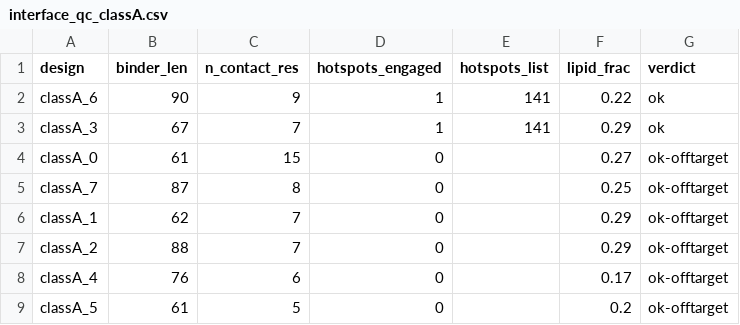
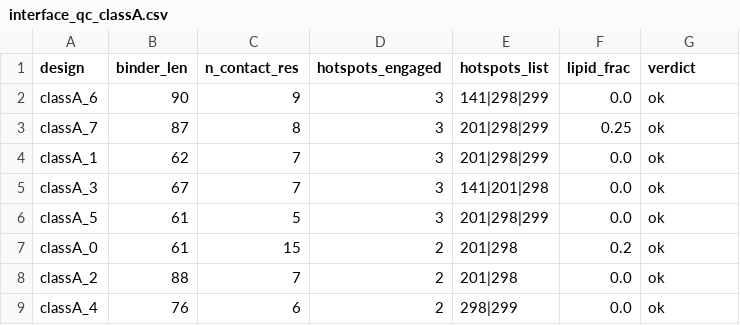
Before and after one commit to actimo-labs/glp1r-comp3, a CSV file: pilot/rfdiff_crop/interface_qc_classA.csv, drawn as a sheet.

```diff
--- a/pilot/rfdiff_crop/interface_qc_classA.csv
+++ b/pilot/rfdiff_crop/interface_qc_classA.csv
@@ -1,9 +1,9 @@
 design,binder_len,n_contact_res,hotspots_engaged,hotspots_list,lipid_frac,verdict
-classA_6,90,9,1,141,0.22,ok
-classA_3,67,7,1,141,0.29,ok
-classA_0,61,15,0,,0.27,ok-offtarget
-classA_7,87,8,0,,0.25,ok-offtarget
-classA_1,62,7,0,,0.29,ok-offtarget
-classA_2,88,7,0,,0.29,ok-offtarget
-classA_4,76,6,0,,0.17,ok-offtarget
-classA_5,61,5,0,,0.2,ok-offtarget
+classA_6,90,9,3,141|298|299,0.0,ok
+classA_7,87,8,3,201|298|299,0.25,ok
+classA_1,62,7,3,201|298|299,0.0,ok
+classA_3,67,7,3,141|201|298,0.0,ok
+classA_5,61,5,3,201|298|299,0.0,ok
+classA_0,61,15,2,201|298,0.2,ok
+classA_2,88,7,2,201|298,0.0,ok
+classA_4,76,6,2,298|299,0.0,ok
```
Also changed, not shown: pilot/rfdiff/interface_qc_classA.csv, pilot/rfdiff_crop/interface_qc_classC.csv, 8 other files.
